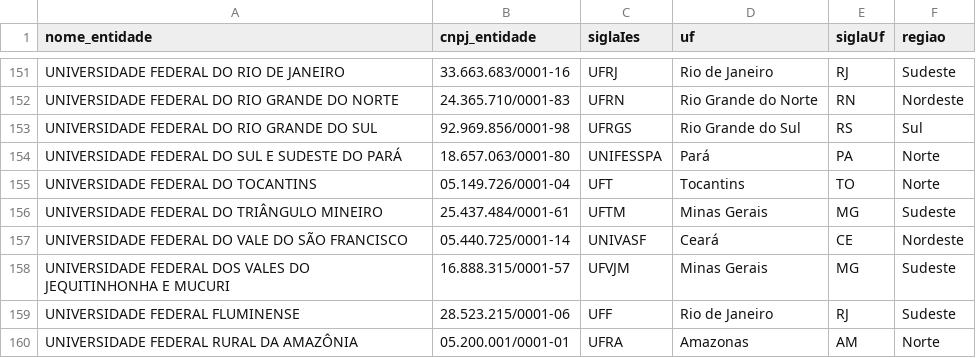
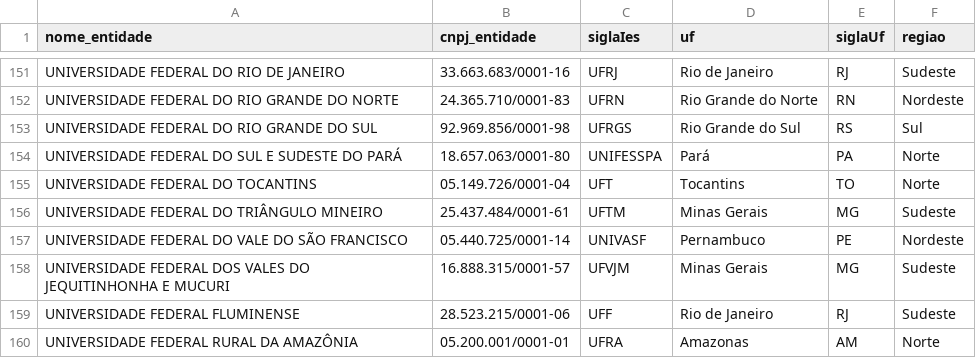
Before and after one commit to cidmedeiros/appProcessos, a CSV file: assets/dados/ies.csv, drawn as a sheet; only a part is shown, gaps mark what is left out.

Commit message:
UPDATE

```diff
--- a/assets/dados/ies.csv
+++ b/assets/dados/ies.csv
@@ -156,3 +156,3 @@ UNIVERSIDADE FEDERAL DO TOCANTINS;05.149.726/0001-04;UFT;Tocantins;TO;Norte
 UNIVERSIDADE FEDERAL DO TRIÂNGULO MINEIRO;25.437.484/0001-61;UFTM;Minas Gerais;MG;Sudeste
-UNIVERSIDADE FEDERAL DO VALE DO SÃO FRANCISCO;05.440.725/0001-14;UNIVASF;Ceará;CE;Nordeste
+UNIVERSIDADE FEDERAL DO VALE DO SÃO FRANCISCO;05.440.725/0001-14;UNIVASF;Pernambuco;PE;Nordeste
 UNIVERSIDADE FEDERAL DOS VALES DO JEQUITINHONHA E MUCURI;16.888.315/0001-57;UFVJM;Minas Gerais;MG;Sudeste
```
